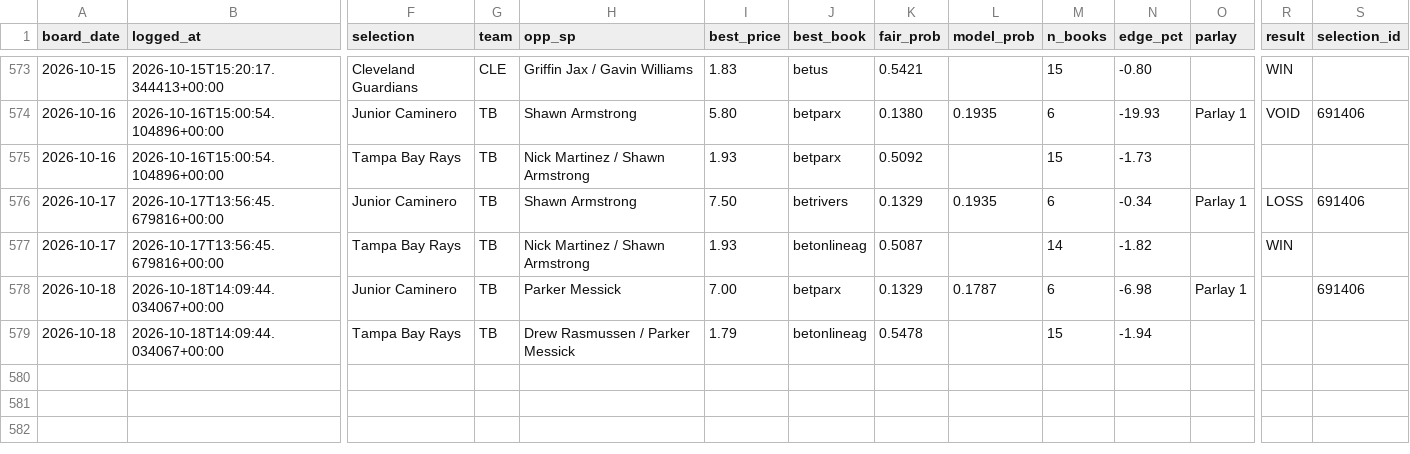
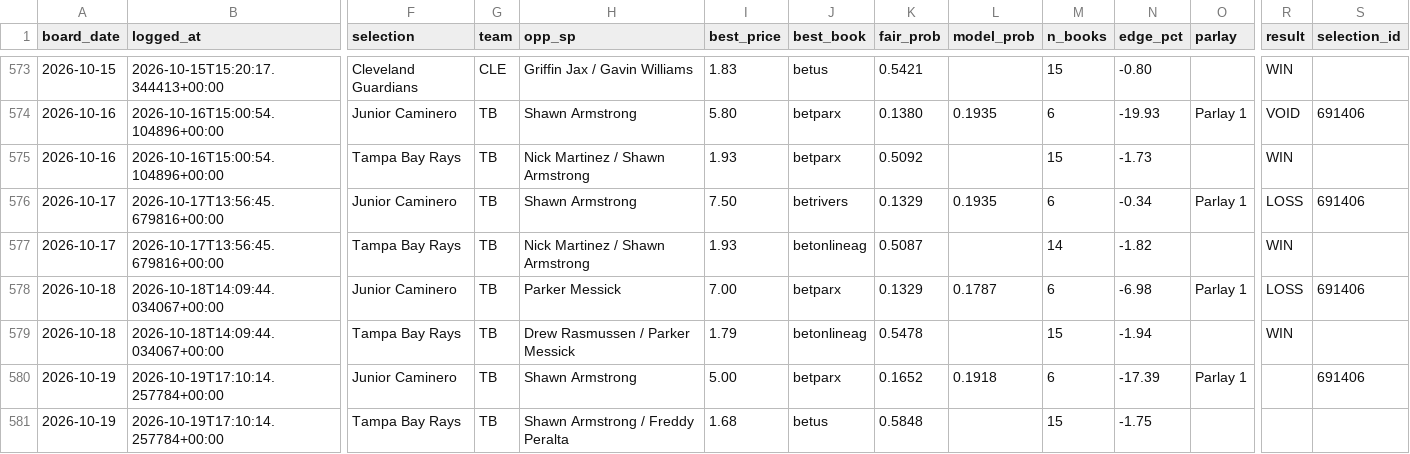
Before and after one commit to joshuajoshuajaja/jaja123, a CSV file: data/mlb/picks.csv, drawn as a sheet; only a part is shown, gaps mark what is left out; rows hold the shown columns only; the diff names each change by its address in the sheet, - before the commit and + after, or states it on an @@ line.

Commit message:
board 2026-10-19

```diff
--- a/data/mlb/picks.csv
+++ b/data/mlb/picks.csv
-R575 (result): (empty)
+R575 (result): WIN
-R578 (result): (empty)
+R578 (result): LOSS
-R579 (result): (empty)
+R579 (result): WIN
+row 580: 2026-10-19 | 2026-10-19T17:10:14.257784+00:00 | Junior Caminero | TB | Shawn Armstrong | 5.00 | betparx | 0.1652 | 0.1918 | 6 | -17.39 | Parlay 1 |  | 691406
+row 581: 2026-10-19 | 2026-10-19T17:10:14.257784+00:00 | Tampa Bay Rays | TB | Shawn Armstrong / Freddy Peralta | 1.68 | betus | 0.5848 |  | 15 | -1.75
```
Also changed, not shown: 1 other file.
